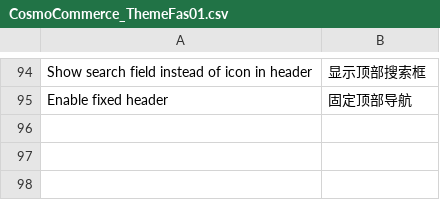
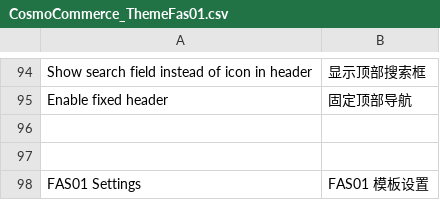
Before and after one commit to cosmocommerce/cosmoshop-fas01, a CSV file: translate/CosmoCommerce_ThemeFas01.csv, drawn as a sheet; only a part is shown, gaps mark what is left out; the diff names each change by its address in the sheet, - before the commit and + after, or states it on an @@ line.

Commit message:
theme settings

```diff
--- a/translate/CosmoCommerce_ThemeFas01.csv
+++ b/translate/CosmoCommerce_ThemeFas01.csv
+row 96: (empty)
+row 97: (empty)
+row 98: FAS01 Settings | FAS01 模板设置
```
Also changed, not shown: 2 other files.
